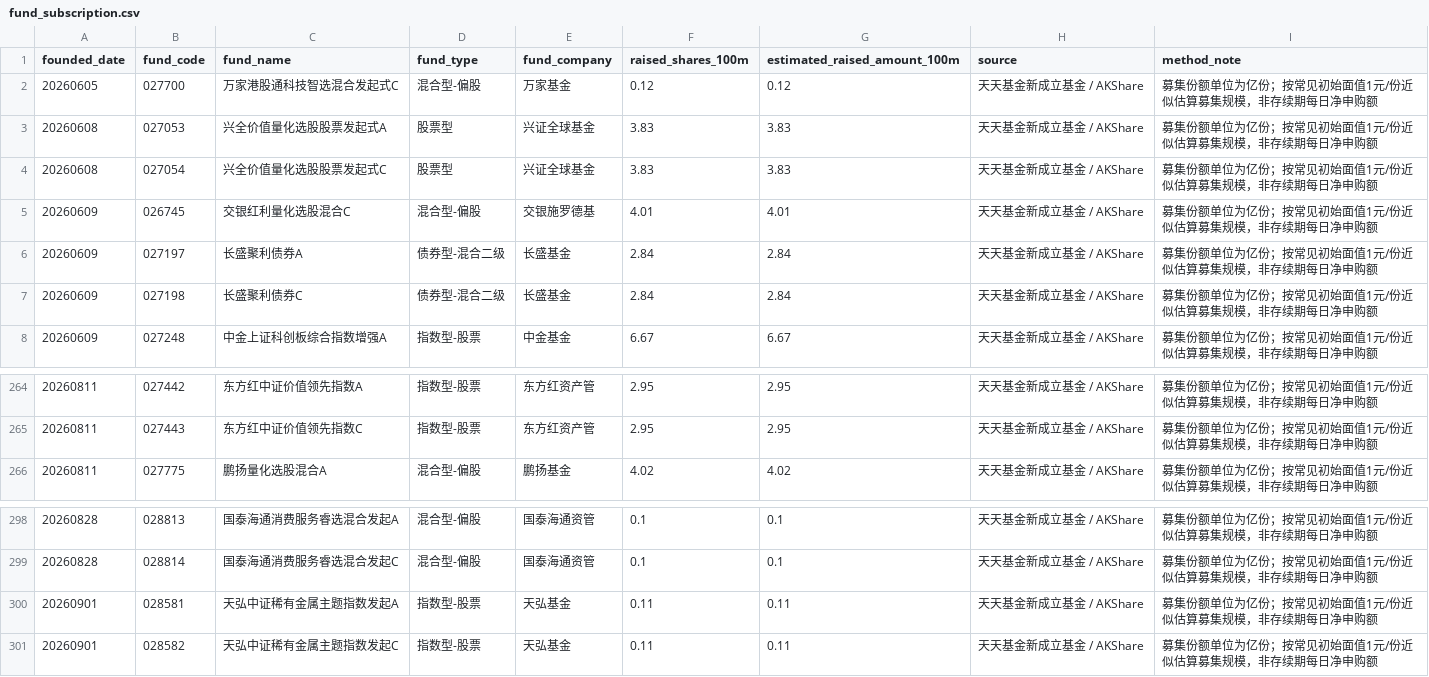
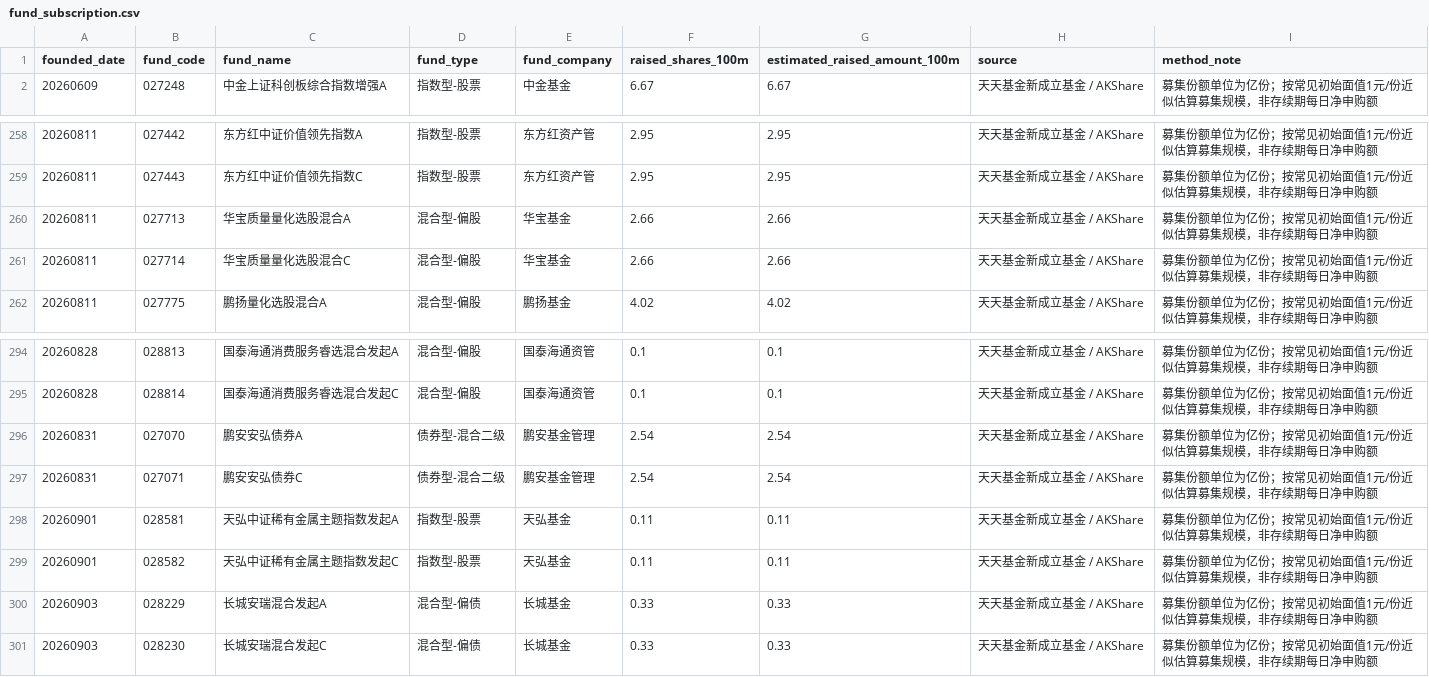
Before and after one commit to littlepeachh/macroscope-dashboard-v5, a CSV file: data/fund_subscription.csv, drawn as a sheet; only a part is shown, gaps mark what is left out; removed rows and columns are numbered as before the commit, all else as after; the diff names each change by its address in the sheet, - before the commit and + after, or states it on an @@ line.

```diff
--- a/data/fund_subscription.csv
+++ b/data/fund_subscription.csv
-row 2: 20260605 | 027700 | 万家港股通科技智选混合发起式C | 混合型-偏股 | 万家基金 | 0.12 | 0.12 | 天天基金新成立基金 / AKShare | 募集份额单位为亿份；按常见初始面值1元/份近似估算募集规模，非存续期每日净申购额
-row 3: 20260608 | 027053 | 兴全价值量化选股股票发起式A | 股票型 | 兴证全球基金 | 3.83 | 3.83 | 天天基金新成立基金 / AKShare | 募集份额单位为亿份；按常见初始面值1元/份近似估算募集规模，非存续期每日净申购额
-row 4: 20260608 | 027054 | 兴全价值量化选股股票发起式C | 股票型 | 兴证全球基金 | 3.83 | 3.83 | 天天基金新成立基金 / AKShare | 募集份额单位为亿份；按常见初始面值1元/份近似估算募集规模，非存续期每日净申购额
-row 5: 20260609 | 026745 | 交银红利量化选股混合C | 混合型-偏股 | 交银施罗德基 | 4.01 | 4.01 | 天天基金新成立基金 / AKShare | 募集份额单位为亿份；按常见初始面值1元/份近似估算募集规模，非存续期每日净申购额
-row 6: 20260609 | 027197 | 长盛聚利债券A | 债券型-混合二级 | 长盛基金 | 2.84 | 2.84 | 天天基金新成立基金 / AKShare | 募集份额单位为亿份；按常见初始面值1元/份近似估算募集规模，非存续期每日净申购额
-row 7: 20260609 | 027198 | 长盛聚利债券C | 债券型-混合二级 | 长盛基金 | 2.84 | 2.84 | 天天基金新成立基金 / AKShare | 募集份额单位为亿份；按常见初始面值1元/份近似估算募集规模，非存续期每日净申购额
+row 260: 20260811 | 027713 | 华宝质量量化选股混合A | 混合型-偏股 | 华宝基金 | 2.66 | 2.66 | 天天基金新成立基金 / AKShare | 募集份额单位为亿份；按常见初始面值1元/份近似估算募集规模，非存续期每日净申购额
+row 261: 20260811 | 027714 | 华宝质量量化选股混合C | 混合型-偏股 | 华宝基金 | 2.66 | 2.66 | 天天基金新成立基金 / AKShare | 募集份额单位为亿份；按常见初始面值1元/份近似估算募集规模，非存续期每日净申购额
+row 296: 20260831 | 027070 | 鹏安安弘债券A | 债券型-混合二级 | 鹏安基金管理 | 2.54 | 2.54 | 天天基金新成立基金 / AKShare | 募集份额单位为亿份；按常见初始面值1元/份近似估算募集规模，非存续期每日净申购额
+row 297: 20260831 | 027071 | 鹏安安弘债券C | 债券型-混合二级 | 鹏安基金管理 | 2.54 | 2.54 | 天天基金新成立基金 / AKShare | 募集份额单位为亿份；按常见初始面值1元/份近似估算募集规模，非存续期每日净申购额
+row 300: 20260903 | 028229 | 长城安瑞混合发起A | 混合型-偏债 | 长城基金 | 0.33 | 0.33 | 天天基金新成立基金 / AKShare | 募集份额单位为亿份；按常见初始面值1元/份近似估算募集规模，非存续期每日净申购额
+row 301: 20260903 | 028230 | 长城安瑞混合发起C | 混合型-偏债 | 长城基金 | 0.33 | 0.33 | 天天基金新成立基金 / AKShare | 募集份额单位为亿份；按常见初始面值1元/份近似估算募集规模，非存续期每日净申购额
```
Also changed, not shown: data/macro.csv, 2 other files.
